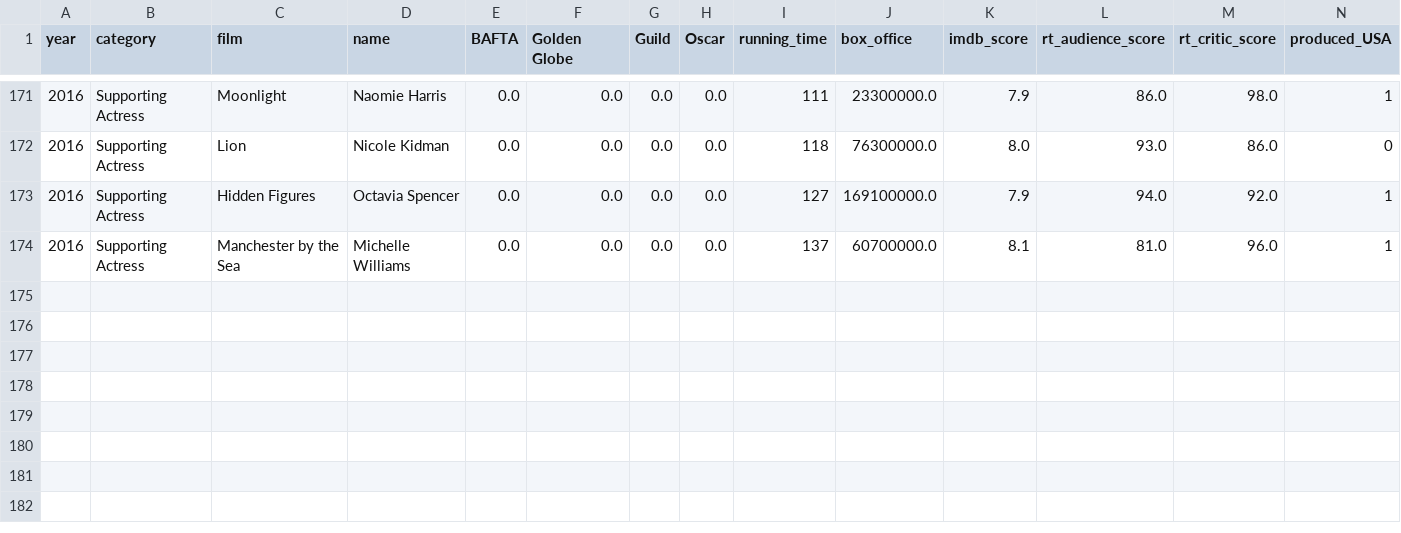
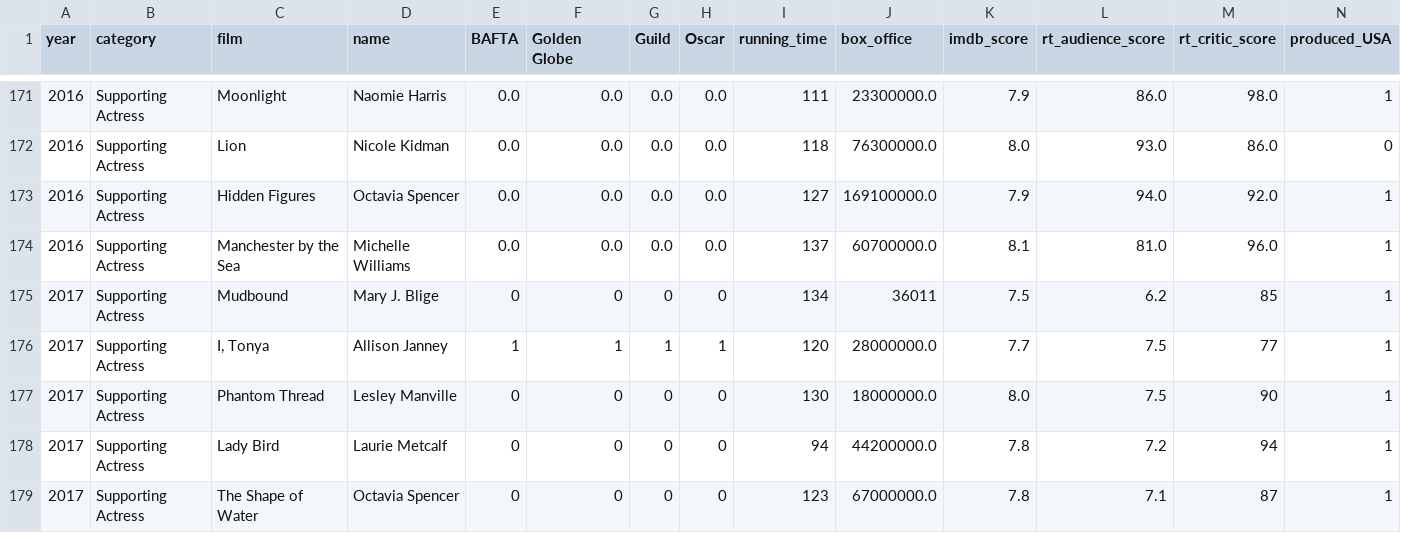
Before and after one commit to CaiqueCoelho/Predict-Oscar, a CSV file: datasets/Base_SupActress.csv (was Base_SupActress.csv), drawn as a sheet; only a part is shown, gaps mark what is left out; rows hold the shown columns only; the diff names each change by its address in the sheet, - before the commit and + after, or states it on an @@ line.

```diff
--- a/Base_SupActress.csv
+++ b/datasets/Base_SupActress.csv
+row 175: 2017 | Supporting Actress | Mudbound | Mary J. Blige | 0 | 0 | 0 | 0 | 134 | 36011 | 7.5 | 6.2 | 85 | 1
+row 176: 2017 | Supporting Actress | I, Tonya | Allison Janney | 1 | 1 | 1 | 1 | 120 | 28000000.0 | 7.7 | 7.5 | 77 | 1
+row 177: 2017 | Supporting Actress | Phantom Thread | Lesley Manville | 0 | 0 | 0 | 0 | 130 | 18000000.0 | 8.0 | 7.5 | 90 | 1
+row 178: 2017 | Supporting Actress | Lady Bird | Laurie Metcalf | 0 | 0 | 0 | 0 | 94 | 44200000.0 | 7.8 | 7.2 | 94 | 1
+row 179: 2017 | Supporting Actress | The Shape of Water | Octavia Spencer | 0 | 0 | 0 | 0 | 123 | 67000000.0 | 7.8 | 7.1 | 87 | 1
```
Also changed, not shown: datasets/Base_Actress.csv, datasets/Base_Adapted.csv, 25 other files.
